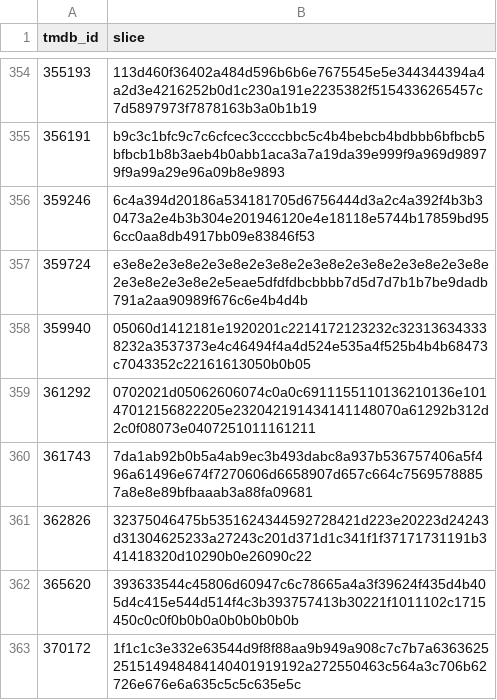
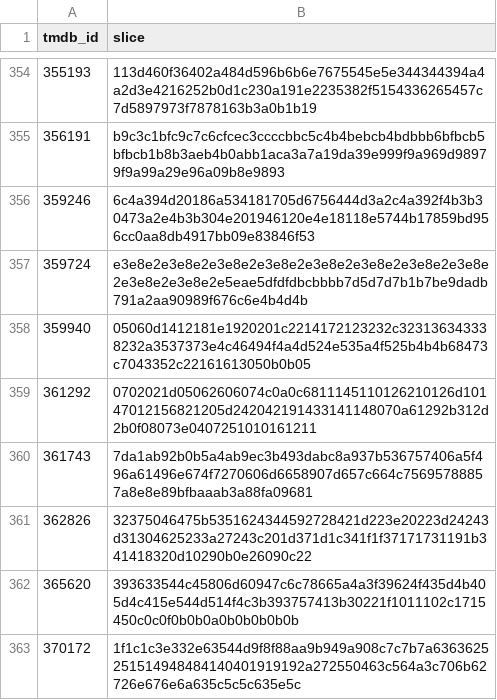
Before and after one commit to FeatherAnalytics/cinemetrics, a CSV file: transform/seeds/poster_slices.csv, drawn as a sheet; only a part is shown, gaps mark what is left out.

```diff
--- a/transform/seeds/poster_slices.csv
+++ b/transform/seeds/poster_slices.csv
@@ -358,3 +358,3 @@ tmdb_id,slice
 359940,05060d1412181e1920201c2214172123232c323136343338232a3537373e4c46494f4a4d524e535a4f525b4b4b68473c7043352c22161613050b0b05
-361292,0702021d05062606074c0a0c6911155110136210136e10147012156822205e232042191434141148070a61292b312d2c0f08073e0407251011161211
+361292,0702021d05062606074c0a0c6811145110126210126d10147012156821205d242042191433141148070a61292b312d2b0f08073e0407251010161211
 361743,7da1ab92b0b5a4ab9ec3b493dabc8a937b536757406a5f496a61496e674f7270606d6658907d657c664c75695788857a8e8e89bfbaaab3a88fa09681
```
Also changed, not shown: 6 other files.
